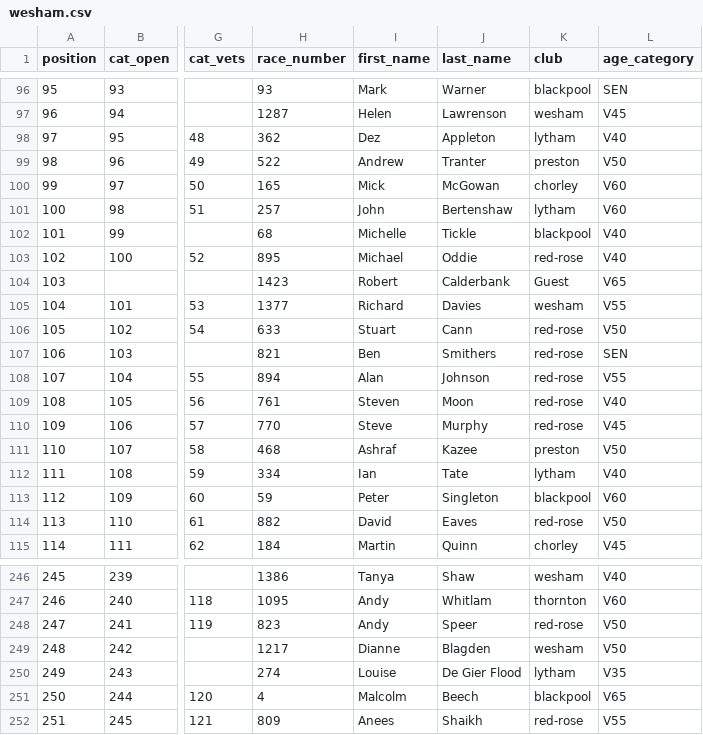
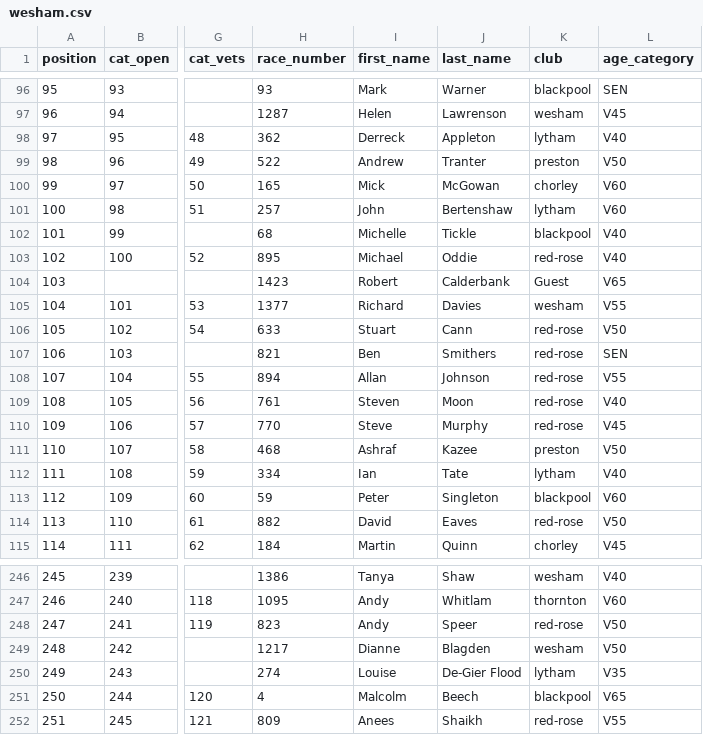
Before and after one commit to whortleberrybearer/InterClub, a CSV file: src/data/2018/road-gp/results/wesham.csv, drawn as a sheet; only a part is shown, gaps mark what is left out; the diff names each change by its address in the sheet, - before the commit and + after, or states it on an @@ line.

```diff
--- a/src/data/2018/road-gp/results/wesham.csv
+++ b/src/data/2018/road-gp/results/wesham.csv
-I98 (first_name): Dez
+I98 (first_name): Derreck
-I108 (first_name): Alan
+I108 (first_name): Allan
-J250 (last_name): De Gier Flood
+J250 (last_name): De-Gier Flood
```
Also changed, not shown: src/data/2018/road-gp/results/lytham.csv, src/data/2018/road-gp/results/red-rose.csv, 1 other file.
